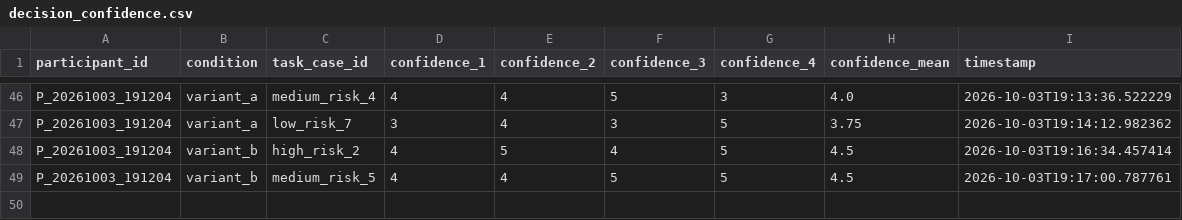
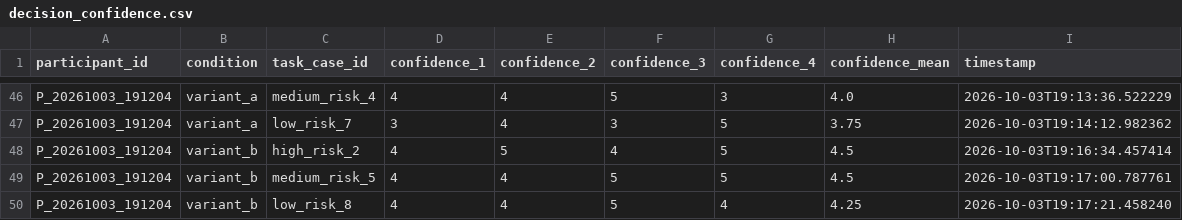
Before and after one commit to tylertgb/mphil_thesis_project, a CSV file: study_data/decision_confidence.csv, drawn as a sheet; only a part is shown, gaps mark what is left out.

Commit message:
Update study_data/decision_confidence.csv - 2026-10-03 19:17:21

```diff
--- a/study_data/decision_confidence.csv
+++ b/study_data/decision_confidence.csv
@@ -49 +49,2 @@ P_20261003_191204,variant_b,high_risk_2,4,5,4,5,4.5,2026-10-03T19:16:34.457414
 P_20261003_191204,variant_b,medium_risk_5,4,4,5,5,4.5,2026-10-03T19:17:00.787761
+P_20261003_191204,variant_b,low_risk_8,4,4,5,4,4.25,2026-10-03T19:17:21.458240
```
